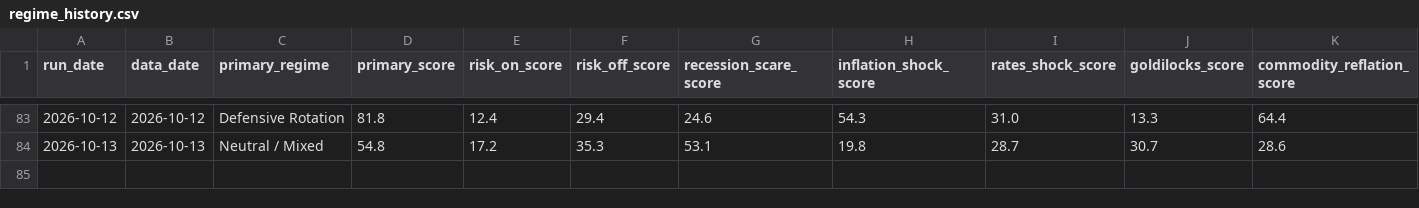
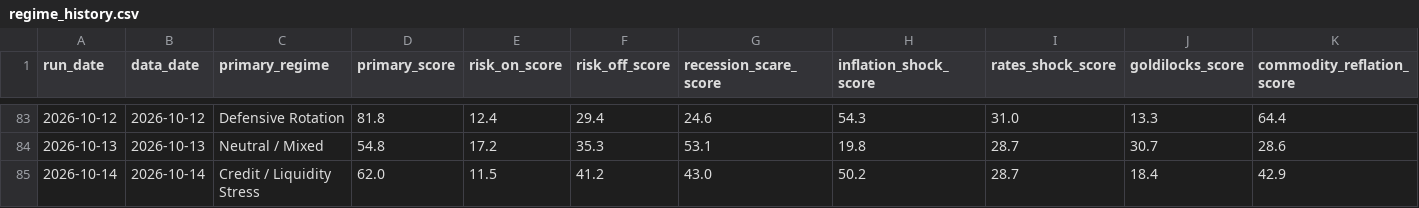
Before and after one commit to flav7557/macro-regime-dashboard, a CSV file: data/regime_history.csv, drawn as a sheet; only a part is shown, gaps mark what is left out; rows hold the shown columns only; the diff names each change by its address in the sheet, - before the commit and + after, or states it on an @@ line.

```diff
--- a/data/regime_history.csv
+++ b/data/regime_history.csv
+row 85: 2026-10-14 | 2026-10-14 | Credit / Liquidity Stress | 62.0 | 11.5 | 41.2 | 43.0 | 50.2 | 28.7 | 18.4 | 42.9
```
